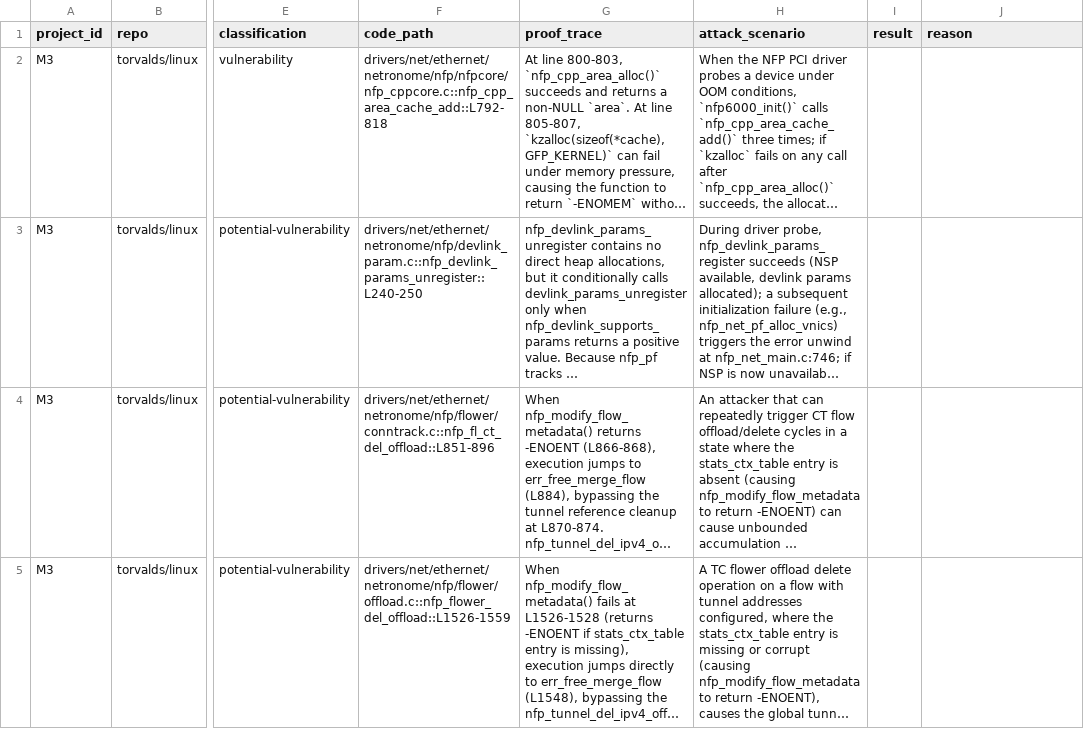
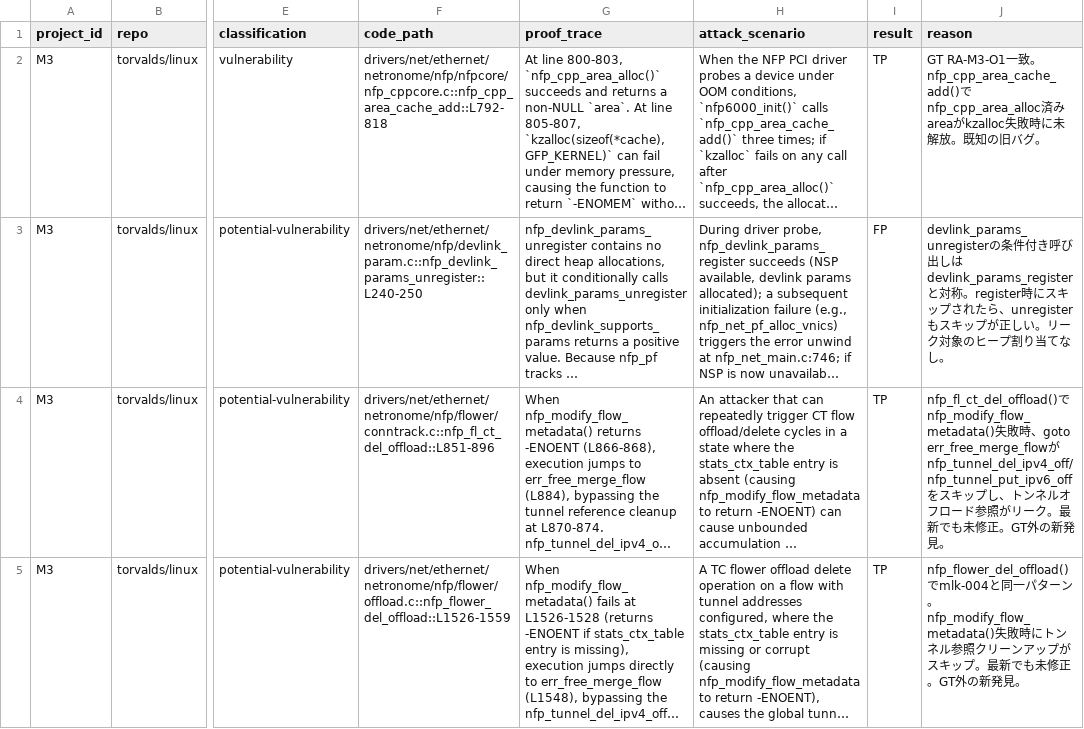
Before and after one commit to Meta-Develop/speca_for_codex, a CSV file: benchmarks/results/rq2a/speca/M3/human_review.csv, drawn as a sheet; only a part is shown, gaps mark what is left out; long unchanged cells end in …; the diff names each change by its address in the sheet, - before the commit and + after, or states it on an @@ line.

```diff
--- a/benchmarks/results/rq2a/speca/M3/human_review.csv
+++ b/benchmarks/results/rq2a/speca/M3/human_review.csv
-I2 (result): (empty)
+I2 (result): TP
-J2 (reason): (empty)
+J2 (reason): GT RA-M3-O1一致。nfp_cpp_area_cache_add()でnfp_cpp_area_alloc済みareaがkzalloc失敗時に未解放。既知の旧バグ。
-I3 (result): (empty)
+I3 (result): FP
-J3 (reason): (empty)
+J3 (reason): devlink_params_unregisterの条件付き呼び出しはdevlink_params_registerと対称。register時にスキップされたら、unregisterもスキップが正しい。リーク対象のヒープ割り当てなし。
-I4:I5 (result): (empty)
+I4:I5 (result): TP
-J4 (reason): (empty)
+J4 (reason): nfp_fl_ct_del_offload()でnfp_modify_flow_metadata()失敗時、goto err_free_merge_flowがnfp_tunnel_del_ipv4_off/nfp_tunnel_put_ipv6_offをスキップし、トンネルオフロード参照がリーク。最新でも未修正。GT外の新発見。
-J5 (reason): (empty)
+J5 (reason): nfp_flower_del_offload()でmlk-004と同一パターン。nfp_modify_flow_metadata()失敗時にトンネル参照クリーンアップがスキップ。最新でも未修正。GT外の新発見。
```
Also changed, not shown: benchmarks/results/rq2a/speca/M4/human_review.csv, benchmarks/results/rq2a/speca/M5/human_review.csv, 18 other files.
